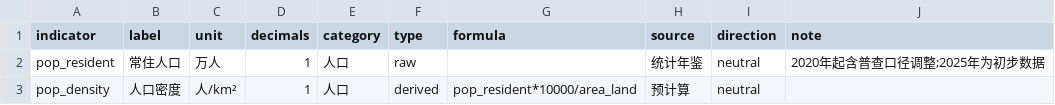
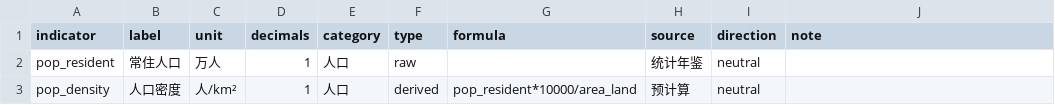
Before and after one commit to Musenxi/zj-stats-map, a CSV file: public/data/indicators.csv, drawn as a sheet.

```diff
--- a/public/data/indicators.csv
+++ b/public/data/indicators.csv
@@ -1,3 +1,3 @@
 indicator,label,unit,decimals,category,type,formula,source,direction,note
-pop_resident,常住人口,万人,1,人口,raw,,统计年鉴,neutral,2020年起含普查口径调整;2025年为初步数据
+pop_resident,常住人口,万人,1,人口,raw,,统计年鉴,neutral,
 pop_density,人口密度,人/km²,1,人口,derived,pop_resident*10000/area_land,预计算,neutral,
```
Also changed, not shown: 14 other files.
